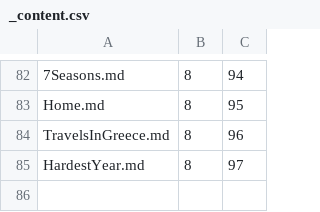
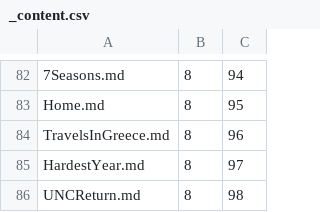
Before and after one commit to Mark-Seaman/Shrinking-World-Pubs, a CSV file: journey/Pub/_content.csv, drawn as a sheet; only a part is shown, gaps mark what is left out; the diff names each change by its address in the sheet, - before the commit and + after, or states it on an @@ line.

```diff
--- a/journey/Pub/_content.csv
+++ b/journey/Pub/_content.csv
+row 86: UNCReturn.md | 8 | 98
```
Also changed, not shown: 9 other files.
